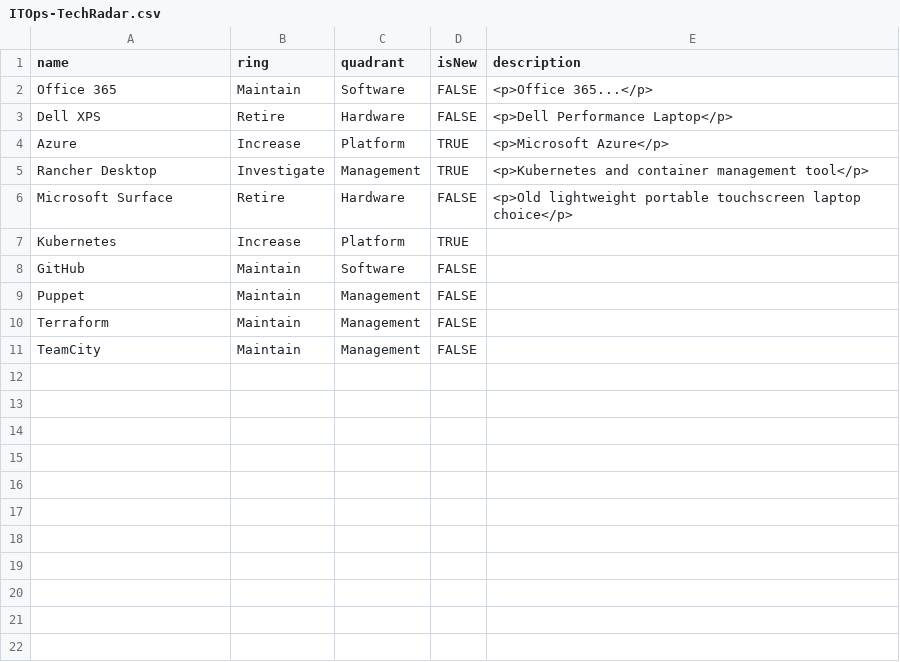
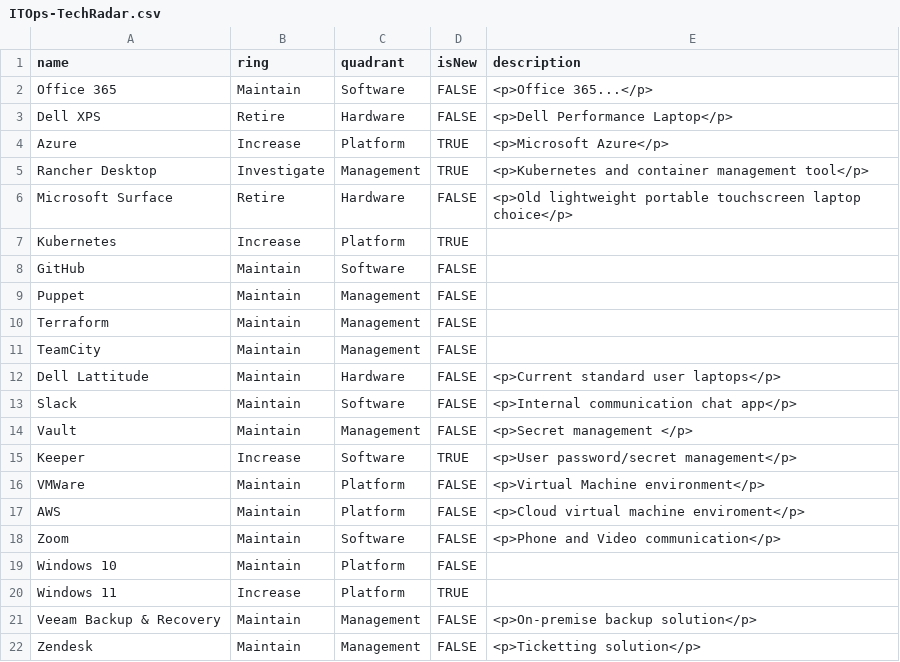
Before and after one commit to red-gate/ITOps-TechRadar, a CSV file: ITOps-TechRadar.csv, drawn as a sheet; the diff names each change by its address in the sheet, - before the commit and + after, or states it on an @@ line.

Commit message:
Update ITOps-TechRadar.csv

```diff
--- a/ITOps-TechRadar.csv
+++ b/ITOps-TechRadar.csv
+row 12: Dell Lattitude | Maintain | Hardware | FALSE | <p>Current standard user laptops</p>
+row 13: Slack | Maintain | Software | FALSE | <p>Internal communication chat app</p>
+row 14: Vault | Maintain | Management | FALSE | <p>Secret management </p>
+row 15: Keeper | Increase | Software | TRUE | <p>User password/secret management</p>
+row 16: VMWare | Maintain | Platform | FALSE | <p>Virtual Machine environment</p>
+row 17: AWS | Maintain | Platform | FALSE | <p>Cloud virtual machine enviroment</p>
+row 18: Zoom | Maintain | Software | FALSE | <p>Phone and Video communication</p>
+row 19: Windows 10 | Maintain | Platform | FALSE
+row 20: Windows 11 | Increase | Platform | TRUE
+row 21: Veeam Backup & Recovery | Maintain | Management | FALSE | <p>On-premise backup solution</p>
+row 22: Zendesk | Maintain | Management | FALSE | <p>Ticketting solution</p>
```
